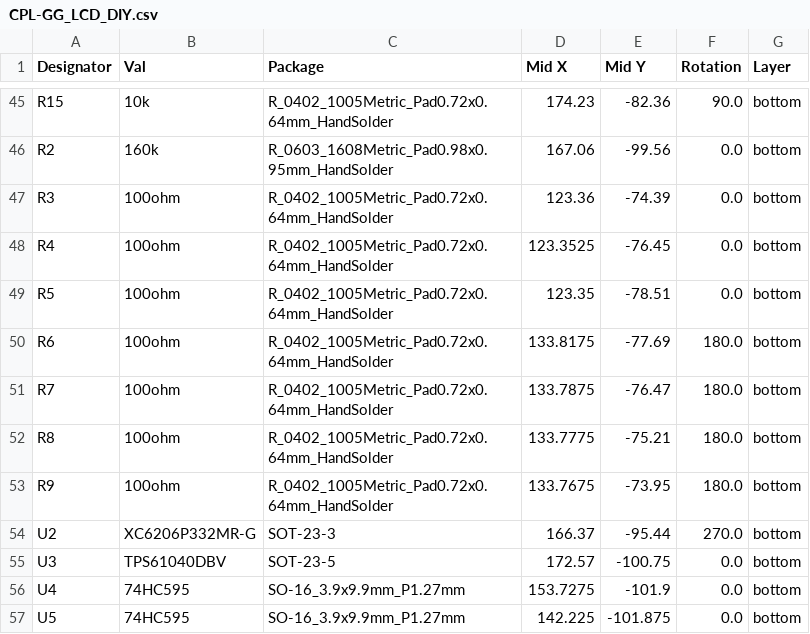
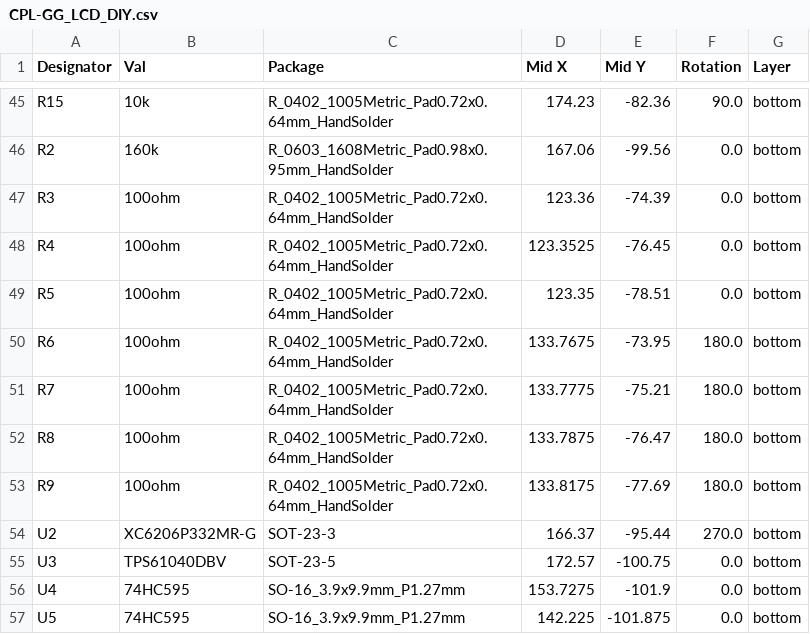
Before and after one commit to ringotf/pico_gg_lcd, a CSV file: hw/jlcpcb/production_files/CPL-GG_LCD_DIY.csv, drawn as a sheet; only a part is shown, gaps mark what is left out.

Commit message:
Added NewInstallationRibbon that unfolds across the motherboard with 2 ribbon connections on each side and solder points for all the game gear inputs and video data.
Updated some pin assignments to help with layout of the installation ribbon, to reduce signals crossing over each other.

```diff
--- a/hw/jlcpcb/production_files/CPL-GG_LCD_DIY.csv
+++ b/hw/jlcpcb/production_files/CPL-GG_LCD_DIY.csv
@@ -49,6 +49,6 @@ R4,100ohm,R_0402_1005Metric_Pad0.72x0.64mm_HandSolder,123.3525,-76.45,0.0,bottom
 R5,100ohm,R_0402_1005Metric_Pad0.72x0.64mm_HandSolder,123.35,-78.51,0.0,bottom
-R6,100ohm,R_0402_1005Metric_Pad0.72x0.64mm_HandSolder,133.8175,-77.69,180.0,bottom
-R7,100ohm,R_0402_1005Metric_Pad0.72x0.64mm_HandSolder,133.7875,-76.47,180.0,bottom
-R8,100ohm,R_0402_1005Metric_Pad0.72x0.64mm_HandSolder,133.7775,-75.21,180.0,bottom
-R9,100ohm,R_0402_1005Metric_Pad0.72x0.64mm_HandSolder,133.7675,-73.95,180.0,bottom
+R6,100ohm,R_0402_1005Metric_Pad0.72x0.64mm_HandSolder,133.7675,-73.95,180.0,bottom
+R7,100ohm,R_0402_1005Metric_Pad0.72x0.64mm_HandSolder,133.7775,-75.21,180.0,bottom
+R8,100ohm,R_0402_1005Metric_Pad0.72x0.64mm_HandSolder,133.7875,-76.47,180.0,bottom
+R9,100ohm,R_0402_1005Metric_Pad0.72x0.64mm_HandSolder,133.8175,-77.69,180.0,bottom
 U2,XC6206P332MR-G,SOT-23-3,166.37,-95.44,270.0,bottom
```
Also changed, not shown: 45 other files.
